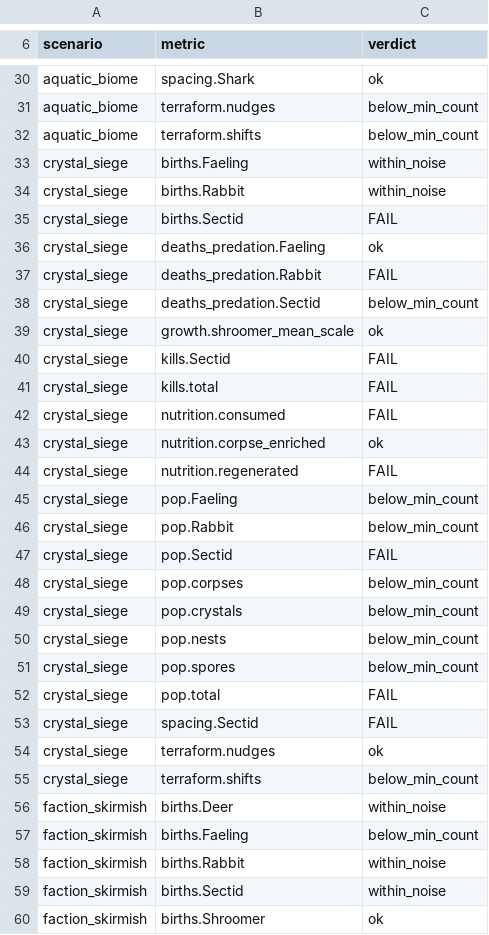
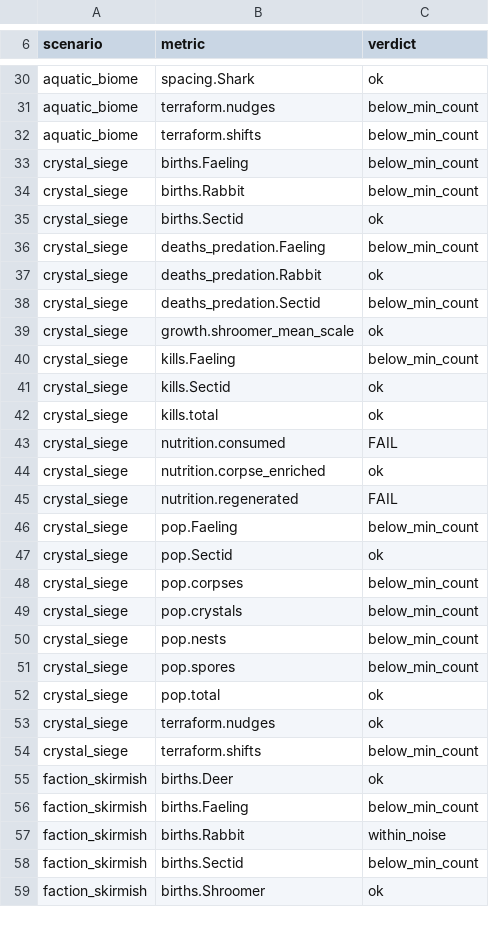
Before and after one commit to Treechomp/Mitosis-a4, a CSV file: docs/lod-differential-expected.csv, drawn as a sheet; only a part is shown, gaps mark what is left out; the diff covers the shown part only.

```diff
--- a/docs/lod-differential-expected.csv
+++ b/docs/lod-differential-expected.csv
@@ -32,11 +32,12 @@ aquatic_biome,terraform.nudges,below_min_count
 aquatic_biome,terraform.shifts,below_min_count
-crystal_siege,births.Faeling,within_noise
-crystal_siege,births.Rabbit,within_noise
-crystal_siege,births.Sectid,FAIL
-crystal_siege,deaths_predation.Faeling,ok
-crystal_siege,deaths_predation.Rabbit,FAIL
+crystal_siege,births.Faeling,below_min_count
+crystal_siege,births.Rabbit,below_min_count
+crystal_siege,births.Sectid,ok
+crystal_siege,deaths_predation.Faeling,below_min_count
+crystal_siege,deaths_predation.Rabbit,ok
 crystal_siege,deaths_predation.Sectid,below_min_count
 crystal_siege,growth.shroomer_mean_scale,ok
-crystal_siege,kills.Sectid,FAIL
-crystal_siege,kills.total,FAIL
+crystal_siege,kills.Faeling,below_min_count
+crystal_siege,kills.Sectid,ok
+crystal_siege,kills.total,ok
 crystal_siege,nutrition.consumed,FAIL
@@ -45,4 +46,3 @@ crystal_siege,nutrition.regenerated,FAIL
 crystal_siege,pop.Faeling,below_min_count
-crystal_siege,pop.Rabbit,below_min_count
-crystal_siege,pop.Sectid,FAIL
+crystal_siege,pop.Sectid,ok
 crystal_siege,pop.corpses,below_min_count
@@ -51,10 +51,9 @@ crystal_siege,pop.nests,below_min_count
 crystal_siege,pop.spores,below_min_count
-crystal_siege,pop.total,FAIL
-crystal_siege,spacing.Sectid,FAIL
+crystal_siege,pop.total,ok
 crystal_siege,terraform.nudges,ok
 crystal_siege,terraform.shifts,below_min_count
-faction_skirmish,births.Deer,within_noise
+faction_skirmish,births.Deer,ok
 faction_skirmish,births.Faeling,below_min_count
 faction_skirmish,births.Rabbit,within_noise
-faction_skirmish,births.Sectid,within_noise
+faction_skirmish,births.Sectid,below_min_count
 faction_skirmish,births.Shroomer,ok
```
Also changed, not shown: 5 added rows, 1 removed row and 49 edited cells elsewhere in this file, 2 other files.
